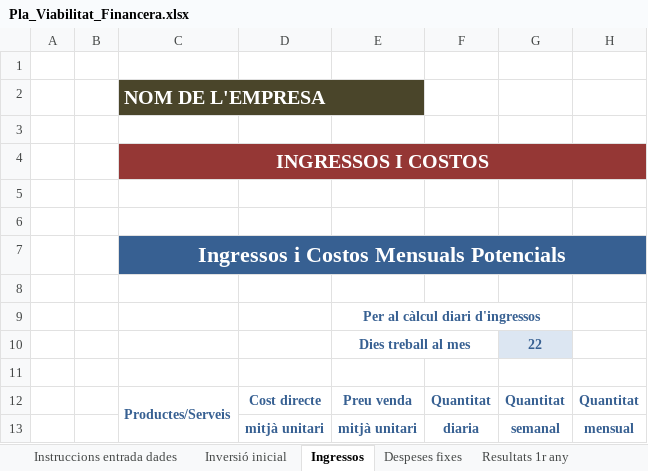
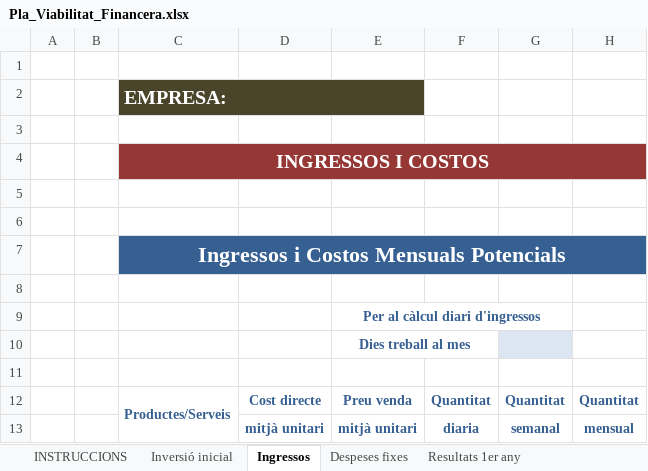
Before and after one commit to asencat/asencat, an Excel workbook: tinteressa/Pla_Viabilitat_Financera.xlsx, sheet Ingressos, drawn as a sheet; only a part is shown; values as stored, in another font and other column widths than the file's, no borders; the diff names each change by its address in the sheet, - before the commit and + after, or states it on an @@ line.

```diff
--- a/tinteressa/Pla_Viabilitat_Financera.xlsx (sheet Ingressos)
+++ b/tinteressa/Pla_Viabilitat_Financera.xlsx (sheet Ingressos)
-sheet tab: Resultats 1r any
+sheet tab: Resultats 1er any
-sheet tab: Instruccions entrada dades
+sheet tab: INSTRUCCIONS
-C2: NOM DE L'EMPRESA
+C2: EMPRESA:
-G10: 22
+G10: (empty)
```
Also changed, not shown: sheet Inversió inicial, sheet Balanç, sheet Despeses fixes, sheet Resultats a tres anys, sheet Resultats 1er any, charts or pictures.
